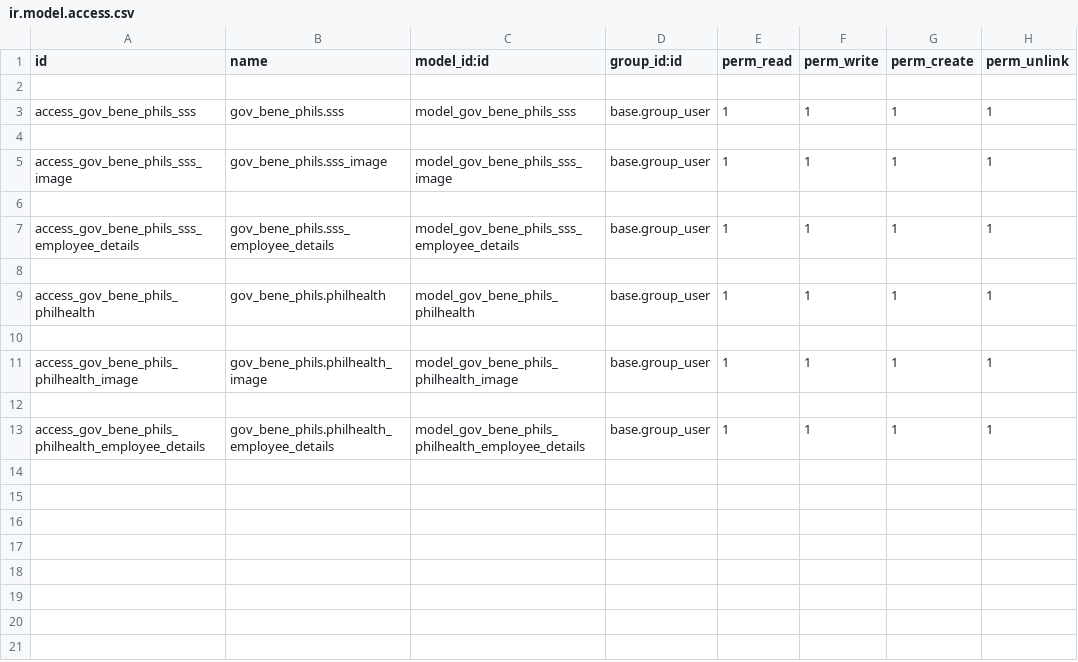
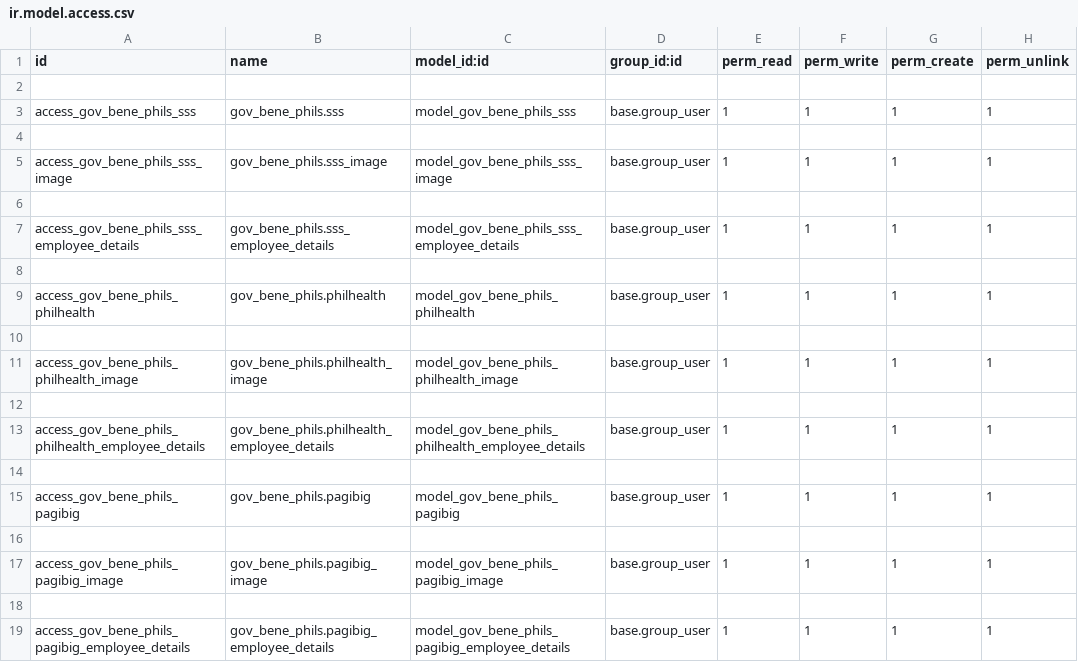
Before and after one commit to thisLexic/odoo-government-benefits-phils, a CSV file: security/ir.model.access.csv, drawn as a sheet; the diff names each change by its address in the sheet, - before the commit and + after, or states it on an @@ line.

```diff
--- a/security/ir.model.access.csv
+++ b/security/ir.model.access.csv
+row 14: (empty)
+row 15: access_gov_bene_phils_pagibig | gov_bene_phils.pagibig | model_gov_bene_phils_pagibig | base.group_user | 1 | 1 | 1 | 1
+row 16: (empty)
+row 17: access_gov_bene_phils_pagibig_image | gov_bene_phils.pagibig_image | model_gov_bene_phils_pagibig_image | base.group_user | 1 | 1 | 1 | 1
+row 18: (empty)
+row 19: access_gov_bene_phils_pagibig_employee_details | gov_bene_phils.pagibig_employee_details | model_gov_bene_phils_pagibig_employee_details | base.group_user | 1 | 1 | 1 | 1
```
Also changed, not shown: 4 other files.
